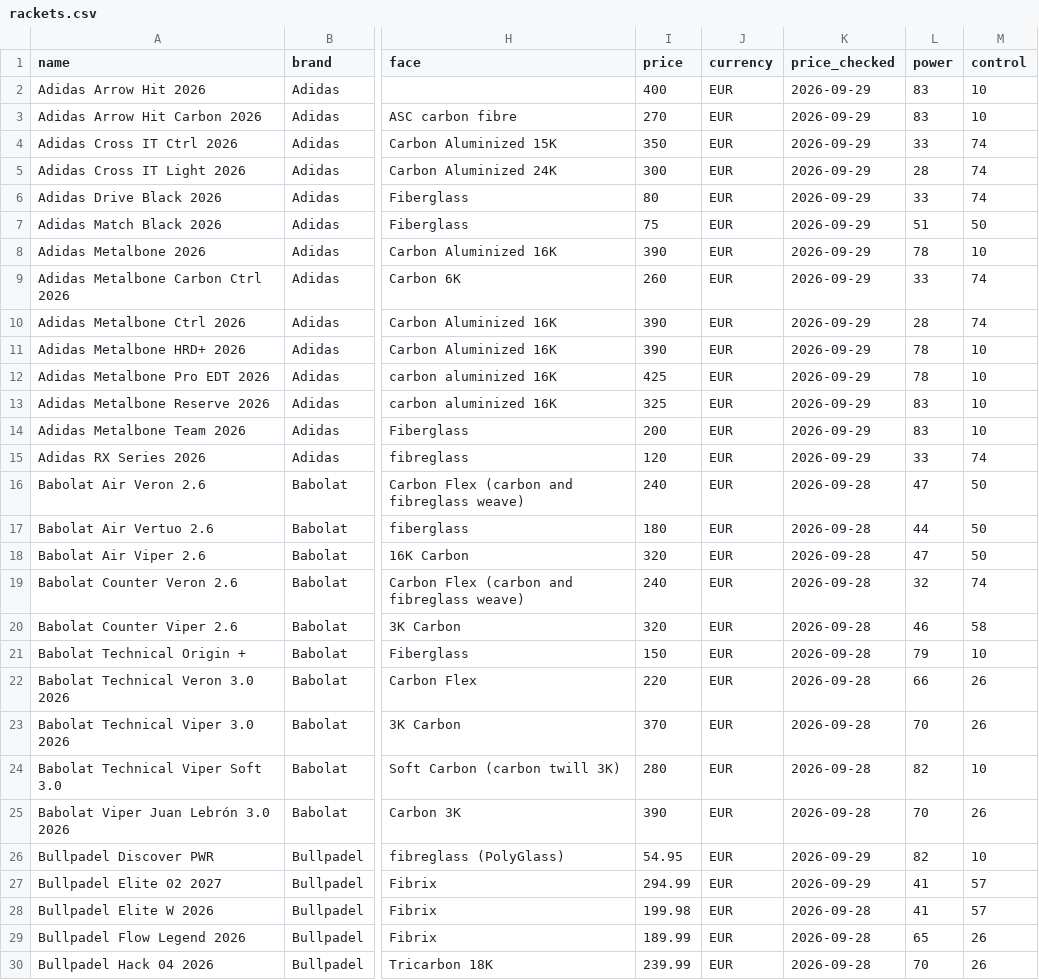
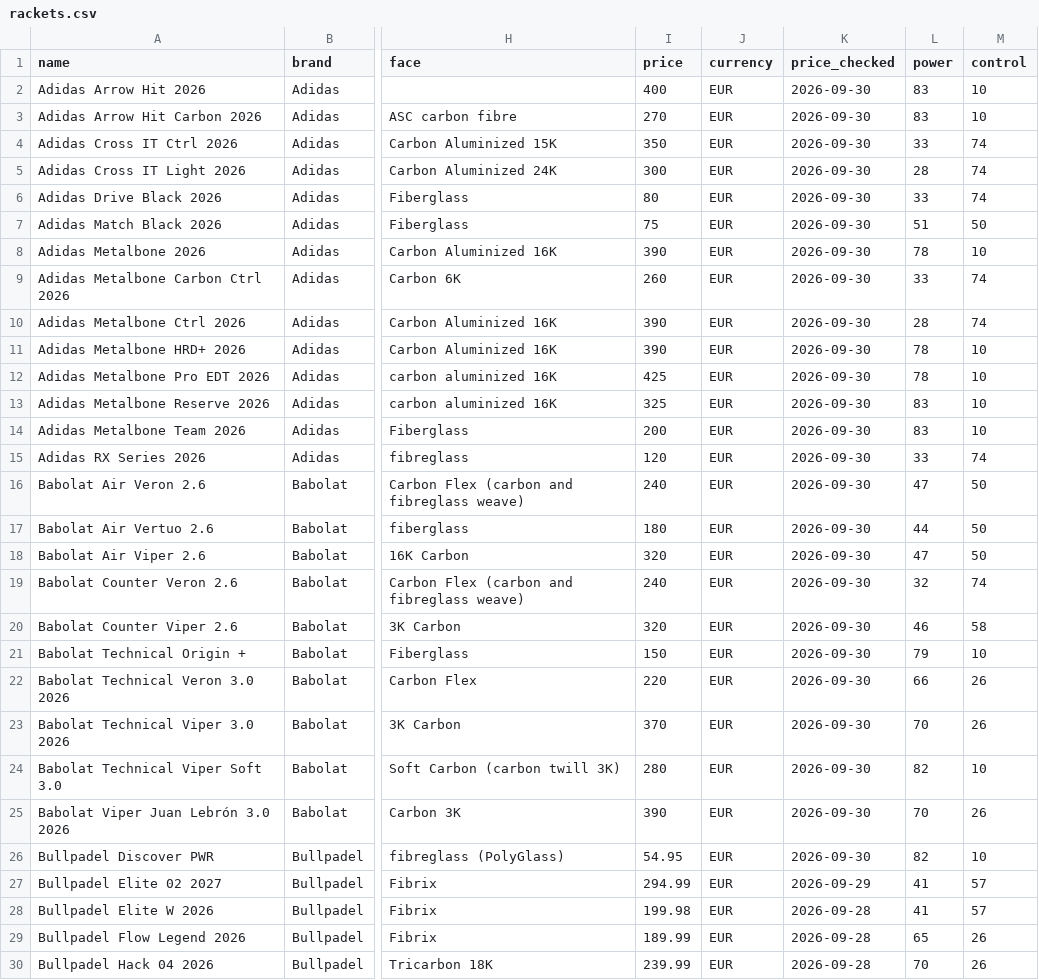
Before and after one commit to odedkovach/padel-racket-data, a CSV file: rackets.csv, drawn as a sheet; only a part is shown, gaps mark what is left out; the diff covers the shown part only; the diff names each change by its address in the sheet, - before the commit and + after, or states it on an @@ line.

Commit message:
Data of 2026-09-30: 151 rackets, 1112 specifications

```diff
--- a/rackets.csv
+++ b/rackets.csv
-K2:K15 (price_checked): 2026-09-29
+K2:K15 (price_checked): 2026-09-30
-K16:K25 (price_checked): 2026-09-28
+K16:K25 (price_checked): 2026-09-30
-K26 (price_checked): 2026-09-29
+K26 (price_checked): 2026-09-30
```
Also changed, not shown: 100 edited cells elsewhere in this file, 1 other file.
